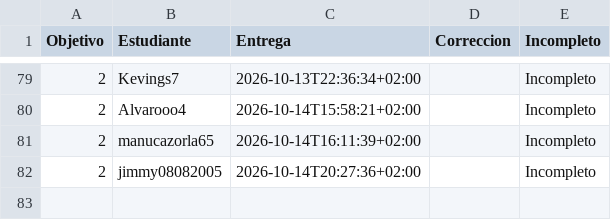
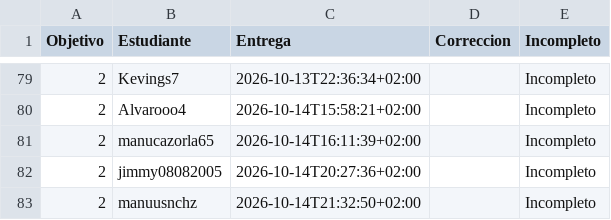
Before and after one commit to JJ/IV-, a CSV file: data/fechas-entrega.csv, drawn as a sheet; only a part is shown, gaps mark what is left out; the diff names each change by its address in the sheet, - before the commit and + after, or states it on an @@ line.

```diff
--- a/data/fechas-entrega.csv
+++ b/data/fechas-entrega.csv
+row 83: 2 | manuusnchz | 2026-10-14T21:32:50+02:00 |  | Incompleto
```
Also changed, not shown: 1 other file.
